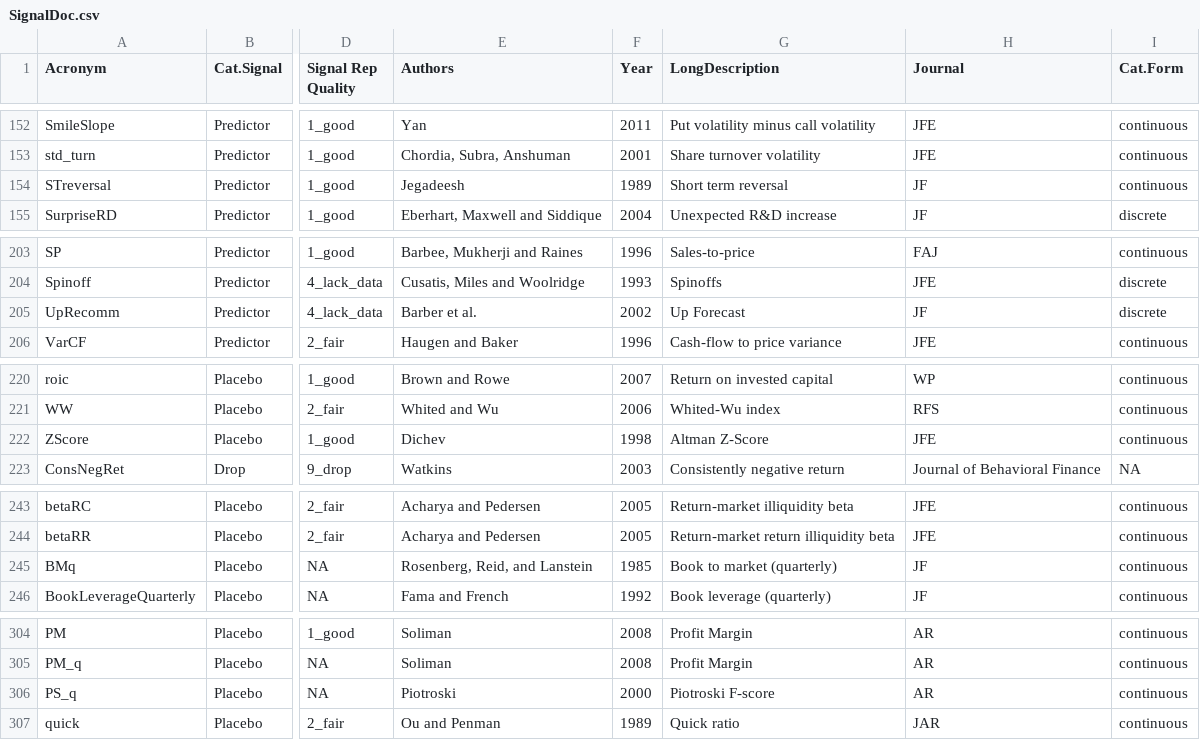
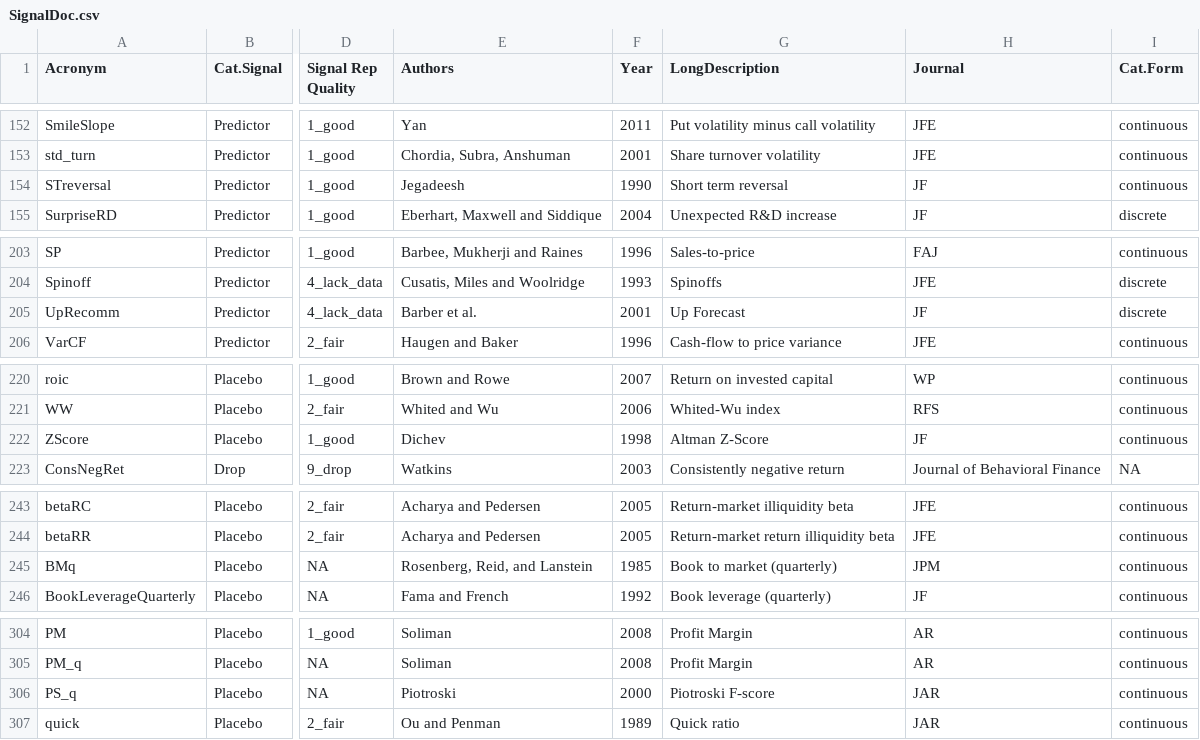
Before and after one commit to OpenSourceAP/CrossSection, a CSV file: SignalDoc.csv, drawn as a sheet; only a part is shown, gaps mark what is left out; the diff covers the shown part only; the diff names each change by its address in the sheet, - before the commit and + after, or states it on an @@ line.

Commit message:
Correcting a few journal and publication year entries (minor deviations in a few cases)

```diff
--- a/SignalDoc.csv
+++ b/SignalDoc.csv
-F154 (Year): 1989
+F154 (Year): 1990
-F205 (Year): 2002
+F205 (Year): 2001
-H222 (Journal): JFE
+H222 (Journal): JF
-H245 (Journal): JF
+H245 (Journal): JPM
-H306 (Journal): AR
+H306 (Journal): JAR
```
Also changed, not shown: 18 edited cells elsewhere in this file.
